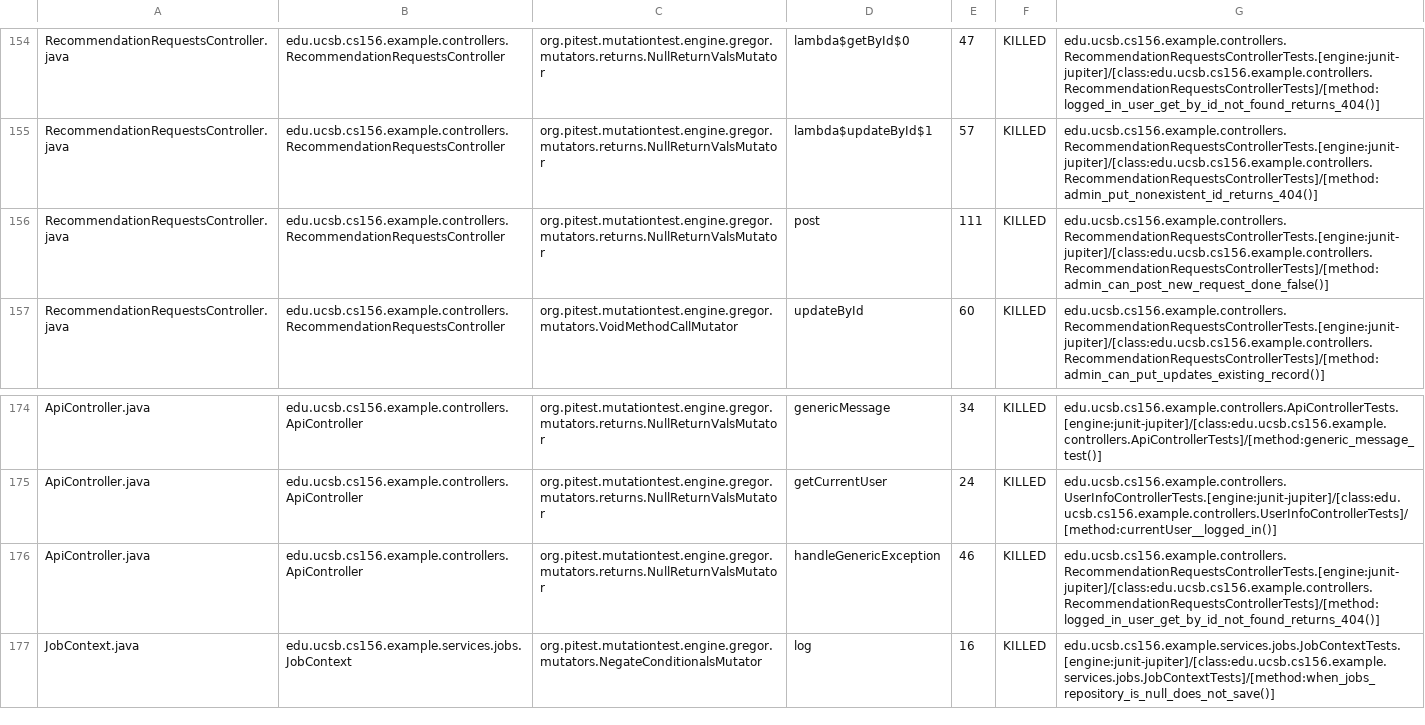
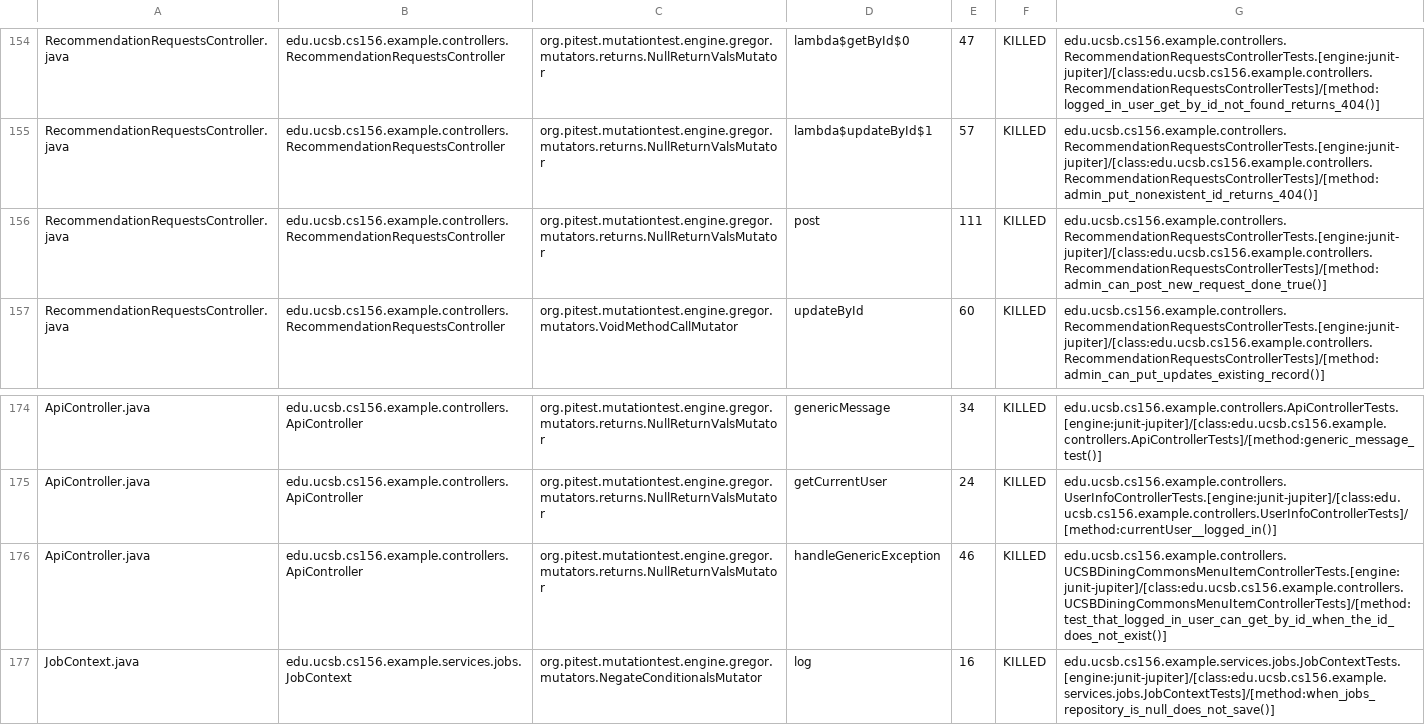
Before and after one commit to ucsb-cs156-f25/team02-f25-16, a CSV file: prs/141/pitest/mutations.csv, drawn as a sheet; only a part is shown, gaps mark what is left out.

Commit message:
Deploying to gh-pages from @ ucsb-cs156-f25/team02-f25-16@bc893509e7c473e4e11cfff8ef62ec747d7f32ab 🚀

```diff
--- a/prs/141/pitest/mutations.csv
+++ b/prs/141/pitest/mutations.csv
@@ -155,3 +155,3 @@ RecommendationRequestsController.java,edu.ucsb.cs156.example.controllers.Recomme
 RecommendationRequestsController.java,edu.ucsb.cs156.example.controllers.RecommendationRequestsController,org.pitest.mutationtest.engine.gregor.mutators.returns.NullReturnValsMutator,lambda$updateById$1,57,KILLED,edu.ucsb.cs156.example.controllers.RecommendationRequestsControllerTests.[engine:junit-jupiter]/[class:edu.ucsb.cs156.example.controllers.RecommendationRequestsControllerTests]/[method:admin_put_nonexistent_id_returns_404()]
-RecommendationRequestsController.java,edu.ucsb.cs156.example.controllers.RecommendationRequestsController,org.pitest.mutationtest.engine.gregor.mutators.returns.NullReturnValsMutator,post,111,KILLED,edu.ucsb.cs156.example.controllers.RecommendationRequestsControllerTests.[engine:junit-jupiter]/[class:edu.ucsb.cs156.example.controllers.RecommendationRequestsControllerTests]/[method:admin_can_post_new_request_done_false()]
+RecommendationRequestsController.java,edu.ucsb.cs156.example.controllers.RecommendationRequestsController,org.pitest.mutationtest.engine.gregor.mutators.returns.NullReturnValsMutator,post,111,KILLED,edu.ucsb.cs156.example.controllers.RecommendationRequestsControllerTests.[engine:junit-jupiter]/[class:edu.ucsb.cs156.example.controllers.RecommendationRequestsControllerTests]/[method:admin_can_post_new_request_done_true()]
 RecommendationRequestsController.java,edu.ucsb.cs156.example.controllers.RecommendationRequestsController,org.pitest.mutationtest.engine.gregor.mutators.VoidMethodCallMutator,updateById,60,KILLED,edu.ucsb.cs156.example.controllers.RecommendationRequestsControllerTests.[engine:junit-jupiter]/[class:edu.ucsb.cs156.example.controllers.RecommendationRequestsControllerTests]/[method:admin_can_put_updates_existing_record()]
@@ -175,3 +175,3 @@ ApiController.java,edu.ucsb.cs156.example.controllers.ApiController,org.pitest.m
 ApiController.java,edu.ucsb.cs156.example.controllers.ApiController,org.pitest.mutationtest.engine.gregor.mutators.returns.NullReturnValsMutator,getCurrentUser,24,KILLED,edu.ucsb.cs156.example.controllers.UserInfoControllerTests.[engine:junit-jupiter]/[class:edu.ucsb.cs156.example.controllers.UserInfoControllerTests]/[method:currentUser__logged_in()]
-ApiController.java,edu.ucsb.cs156.example.controllers.ApiController,org.pitest.mutationtest.engine.gregor.mutators.returns.NullReturnValsMutator,handleGenericException,46,KILLED,edu.ucsb.cs156.example.controllers.RecommendationRequestsControllerTests.[engine:junit-jupiter]/[class:edu.ucsb.cs156.example.controllers.RecommendationRequestsControllerTests]/[method:logged_in_user_get_by_id_not_found_returns_404()]
+ApiController.java,edu.ucsb.cs156.example.controllers.ApiController,org.pitest.mutationtest.engine.gregor.mutators.returns.NullReturnValsMutator,handleGenericException,46,KILLED,edu.ucsb.cs156.example.controllers.UCSBDiningCommonsMenuItemControllerTests.[engine:junit-jupiter]/[class:edu.ucsb.cs156.example.controllers.UCSBDiningCommonsMenuItemControllerTests]/[method:test_that_logged_in_user_can_get_by_id_when_the_id_does_not_exist()]
 JobContext.java,edu.ucsb.cs156.example.services.jobs.JobContext,org.pitest.mutationtest.engine.gregor.mutators.NegateConditionalsMutator,log,16,KILLED,edu.ucsb.cs156.example.services.jobs.JobContextTests.[engine:junit-jupiter]/[class:edu.ucsb.cs156.example.services.jobs.JobContextTests]/[method:when_jobs_repository_is_null_does_not_save()]
```
Also changed, not shown: 21 other files.
